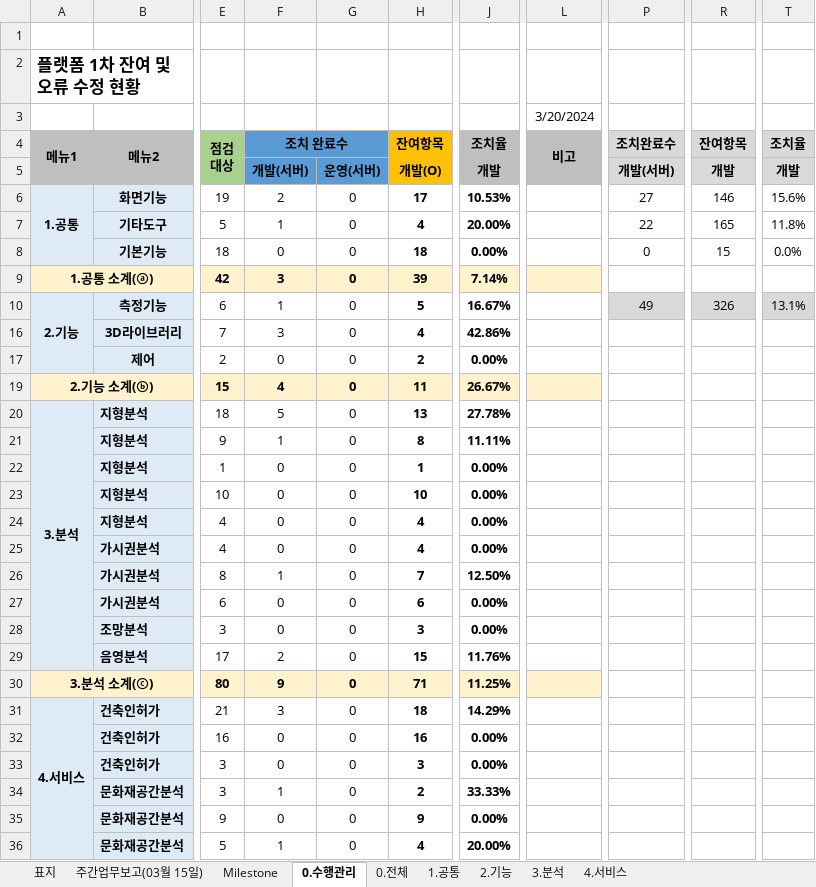
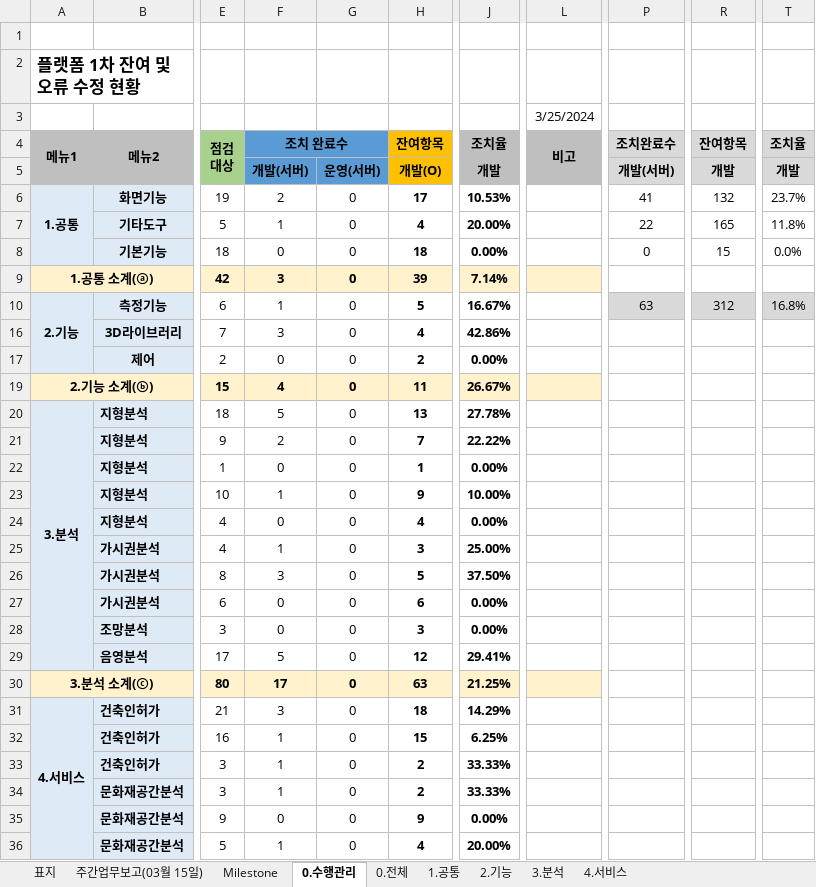
Before and after one commit to softm/onpoom, an Excel workbook: 2024.01.02.김경수부장/LXDTP_플랫폼1차_개선 현황표_2024.03.11(월).xlsx, sheet 0.수행관리, drawn as a sheet; only a part is shown, gaps mark what is left out; values as stored, in another font and other column widths than the file's, no borders; charts and pictures not drawn; the diff covers the shown part only; the diff names each change by its address in the sheet, - before the commit and + after, or states it on an @@ line.

```diff
--- a/2024.01.02.김경수부장/LXDTP_플랫폼1차_개선 현황표_2024.03.11(월).xlsx (sheet 0.수행관리)
+++ b/2024.01.02.김경수부장/LXDTP_플랫폼1차_개선 현황표_2024.03.11(월).xlsx (sheet 0.수행관리)
-L3 (비고): 3/20/2024
+L3 (비고): 3/25/2024
-P6 (조치완료수): 27
+P6 (조치완료수): 41
-R6 (잔여항목): 146
+R6 (잔여항목): 132
-T6 (조치율): 15.6%
+T6 (조치율): 23.7%
-P10 (조치완료수): 49
+P10 (조치완료수): 63
-R10 (잔여항목): 326
+R10 (잔여항목): 312
-T10 (조치율): 13.1%
+T10 (조치율): 16.8%
-F21 (조치 완료수): 1
+F21 (조치 완료수): 2
-H21 (잔여항목): 8
+H21 (잔여항목): 7
-J21 (조치율): 11.11%
+J21 (조치율): 22.22%
-F23 (조치 완료수): 0
+F23 (조치 완료수): 1
-H23 (잔여항목): 10
+H23 (잔여항목): 9
-J23 (조치율): 0.00%
+J23 (조치율): 10.00%
-F25 (조치 완료수): 0
+F25 (조치 완료수): 1
-H25 (잔여항목): 4
+H25 (잔여항목): 3
-J25 (조치율): 0.00%
+J25 (조치율): 25.00%
-F26 (조치 완료수): 1
+F26 (조치 완료수): 3
-H26 (잔여항목): 7
+H26 (잔여항목): 5
-J26 (조치율): 12.50%
+J26 (조치율): 37.50%
-F29 (조치 완료수): 2
+F29 (조치 완료수): 5
-H29 (잔여항목): 15
+H29 (잔여항목): 12
-J29 (조치율): 11.76%
+J29 (조치율): 29.41%
-F30 (조치 완료수): 9
+F30 (조치 완료수): 17
-H30 (잔여항목): 71
+H30 (잔여항목): 63
-J30 (조치율): 11.25%
+J30 (조치율): 21.25%
-F32:F33 (조치 완료수): 0
+F32:F33 (조치 완료수): 1
-H32 (잔여항목): 16
+H32 (잔여항목): 15
-J32 (조치율): 0.00%
+J32 (조치율): 6.25%
-H33 (잔여항목): 3
+H33 (잔여항목): 2
-J33 (조치율): 0.00%
+J33 (조치율): 33.33%
```
Also changed, not shown: 28 edited cells elsewhere in this sheet, sheet 0.전체, formulas that keep their value, charts or pictures, 3 other files.
